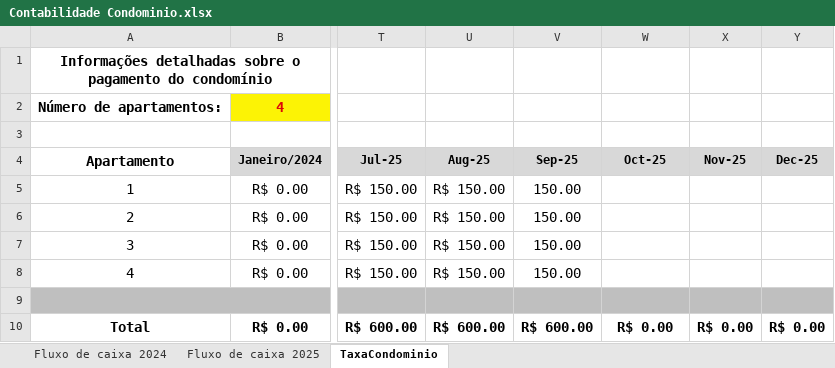
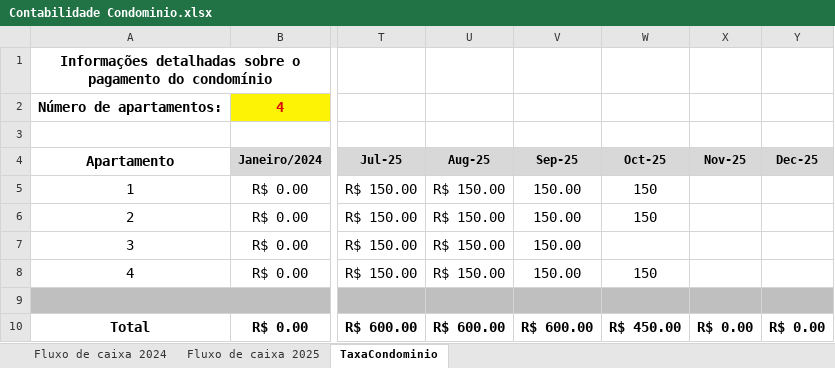
Before and after one commit to dvdspo01/dashboard-condominio-flona117, an Excel workbook: planilhas/Contabilidade Condominio.xlsx, sheet TaxaCondominio, drawn as a sheet; only a part is shown, gaps mark what is left out; values as stored, in another font and other column widths than the file's, no borders; charts and pictures not drawn; the diff names each change by its address in the sheet, - before the commit and + after, or states it on an @@ line.

```diff
--- a/planilhas/Contabilidade Condominio.xlsx (sheet TaxaCondominio)
+++ b/planilhas/Contabilidade Condominio.xlsx (sheet TaxaCondominio)
-W5:W6 (Oct-25): (empty)
+W5:W6 (Oct-25): 150
-W8 (Oct-25): (empty)
+W8 (Oct-25): 150
-W10 (Oct-25): R$ 0.00
+W10 (Oct-25): R$ 450.00
```
Also changed, not shown: sheet Fluxo de caixa 2025, formulas that keep their value, 4 other files.
